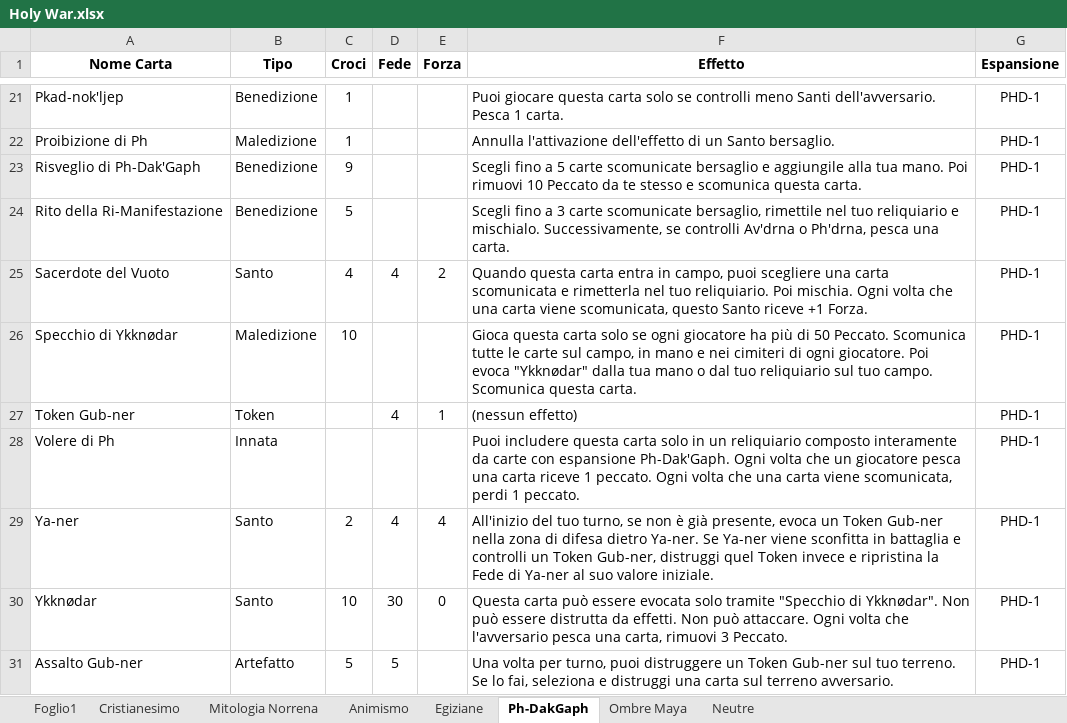
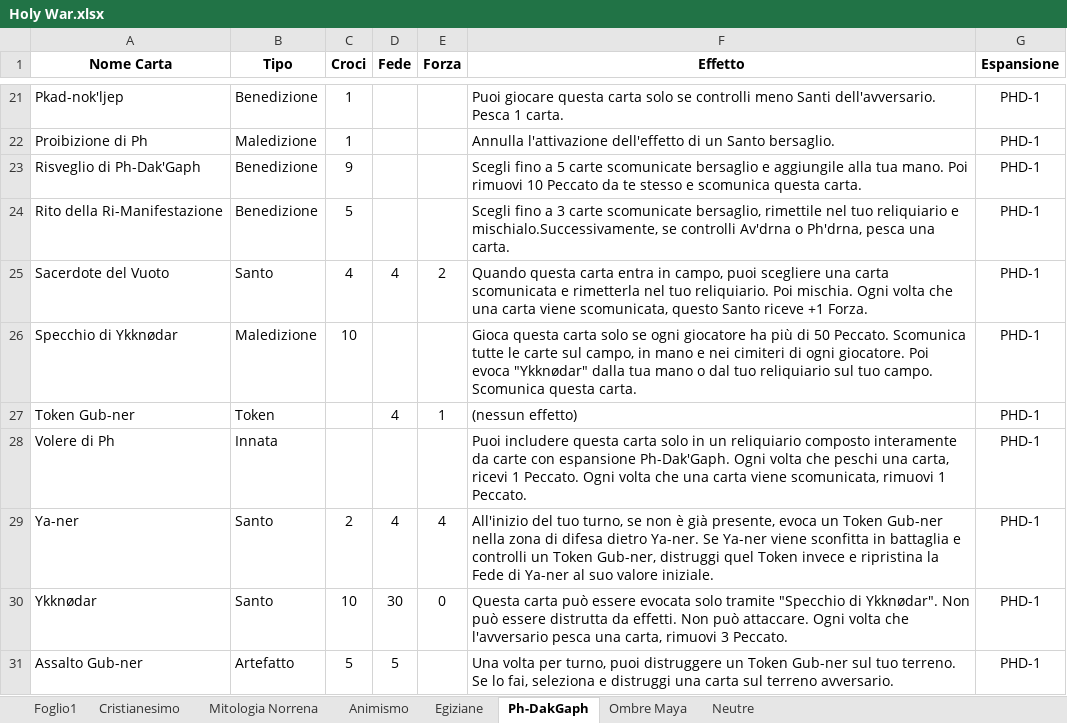
Before and after one commit to Ayrtonno/Holy-War-Python-Test, an Excel workbook: Holy War.xlsx, sheet Ph-DakGaph, drawn as a sheet; only a part is shown, gaps mark what is left out; values as stored, in another font and other column widths than the file's, no borders; table styles not drawn; the diff covers the shown part only; the diff names each change by its address in the sheet, - before the commit and + after, or states it on an @@ line.

```diff
--- a/Holy War.xlsx (sheet Ph-DakGaph)
+++ b/Holy War.xlsx (sheet Ph-DakGaph)
-F24 (Effetto): …reliquiario e mischialo. Successivamente, se controlli…
+F24 (Effetto): …reliquiario e mischialo.Successivamente, se controlli…
-F28 (Effetto): …volta che un giocatore pesca una carta riceve 1 peccato. Ogni volta che una carta viene scomunicata, perdi 1 peccato.
+F28 (Effetto): …volta che peschi una carta, ricevi 1 Peccato. Ogni volta che una carta viene scomunicata, rimuovi 1 Peccato.
```
Also changed, not shown: 8 edited cells elsewhere in this sheet, sheet Egiziane, sheet Animismo, sheet Cristianesimo, sheet Ombre Maya, sheet Neutre, 8 other files.
